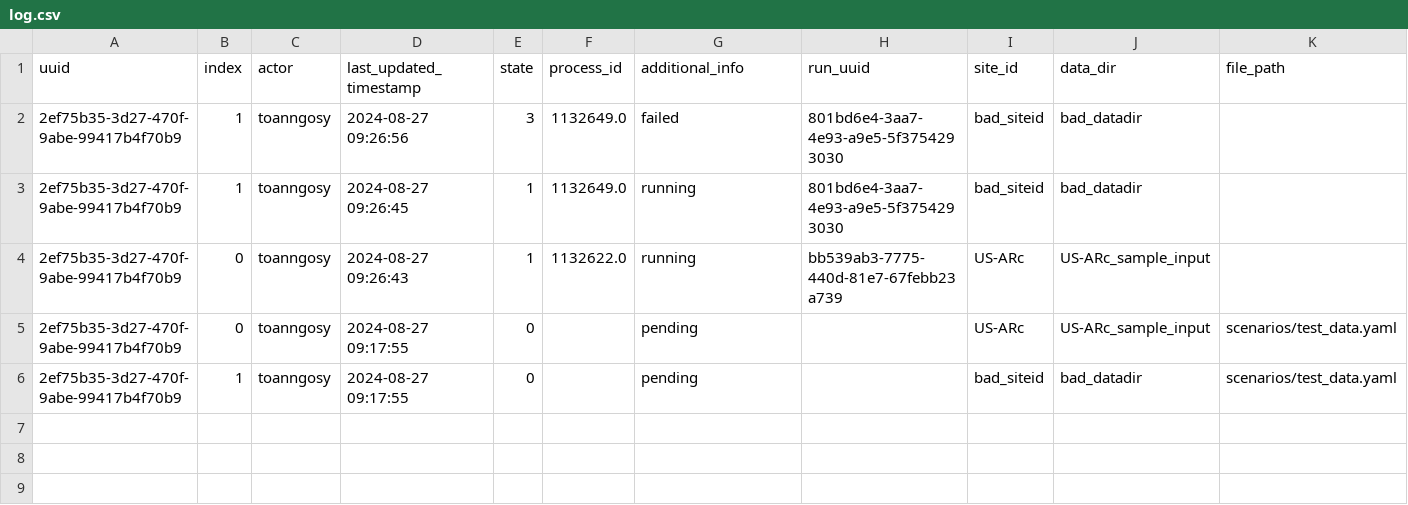
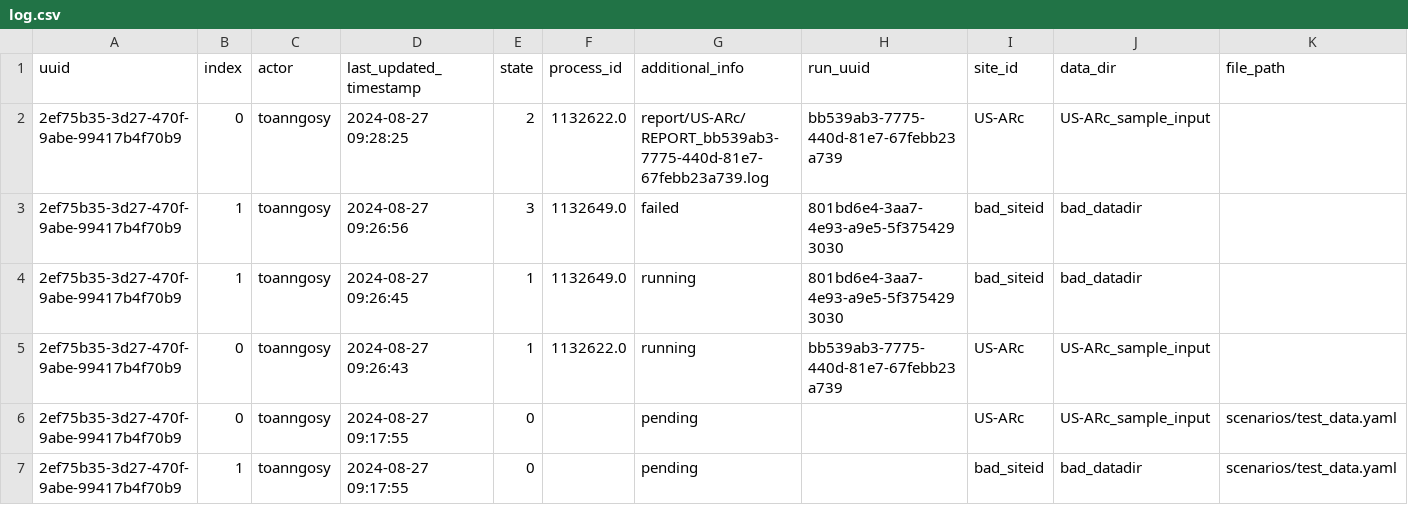
Before and after one commit to toanngosy/test_workflow, a CSV file: report/server/rocky/log.csv, drawn as a sheet; the diff names each change by its address in the sheet, - before the commit and + after, or states it on an @@ line.

Commit message:
switch to report/US-ARc/REPORT_bb539ab3-7775-440d-81e7-67febb23a739.log for run uuid 2ef75b35-3d27-470f-9abe-99417b4f70b9-0 at rocky

```diff
--- a/report/server/rocky/log.csv
+++ b/report/server/rocky/log.csv
+row 2: 2ef75b35-3d27-470f-9abe-99417b4f70b9 | 0 | toanngosy | 2024-08-27 09:28:25 | 2 | 1132622.0 | report/US-ARc/REPORT_bb539ab3-7775-440d-81e7-67febb23a739.log | bb539ab3-7775-440d-81e7-67febb23a739 | US-ARc | US-ARc_sample_input
```
